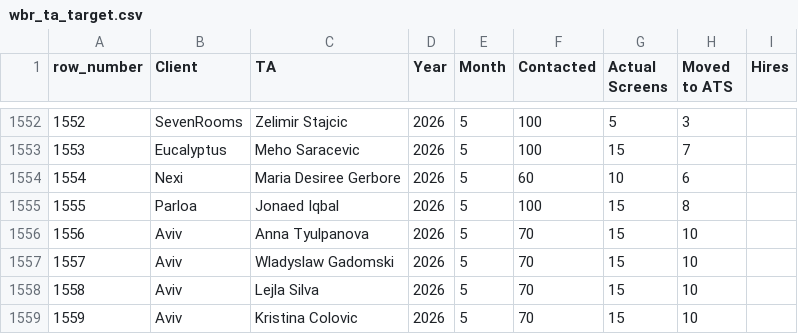
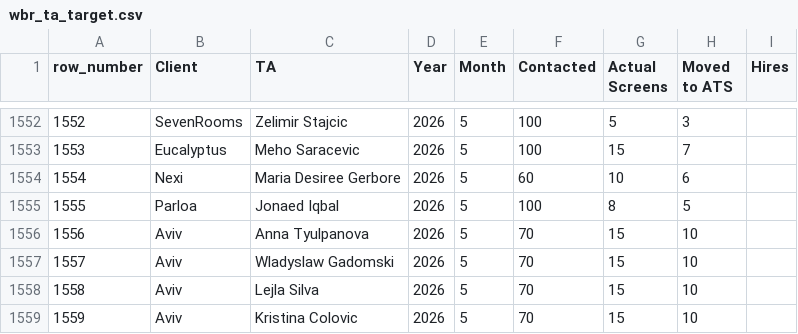
Before and after one commit to bark8922/tribe-recruiting, a CSV file: wbr_static/wbr_ta_target.csv, drawn as a sheet; only a part is shown, gaps mark what is left out.

Commit message:
chore: sync TA Target 2026-06-01

```diff
--- a/wbr_static/wbr_ta_target.csv
+++ b/wbr_static/wbr_ta_target.csv
@@ -1554,3 +1554,3 @@ row_number,Client,TA,Year,Month,Contacted,Actual Screens,Moved to ATS,Hires
 1554,Nexi,Maria Desiree Gerbore,2026,5,60,10,6,
-1555,Parloa,Jonaed Iqbal,2026,5,100,15,8,
+1555,Parloa,Jonaed Iqbal,2026,5,100,8,5,
 1556,Aviv ,Anna Tyulpanova,2026,5,70,15,10,
```
